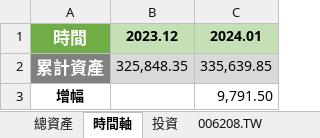
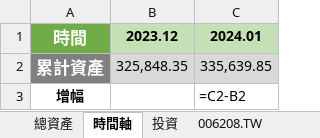
Before and after one commit to liuutin9/Finance, an Excel workbook: 帳目表.xlsx, sheet 時間軸, drawn as a sheet; values as stored, in another font and other column widths than the file's, no borders; formulas without a stored value are shown as written; the diff names each change by its address in the sheet, - before the commit and + after, or states it on an @@ line.

```diff
--- a/帳目表.xlsx (sheet 時間軸)
+++ b/帳目表.xlsx (sheet 時間軸)
-C3: 9,791.50
+C3: =C2-B2
```
Also changed, not shown: sheet VEA, sheet VTI, sheet VT, sheet BND, sheet 投資, sheet 總資產, 4 more sheets, 2 other files.
